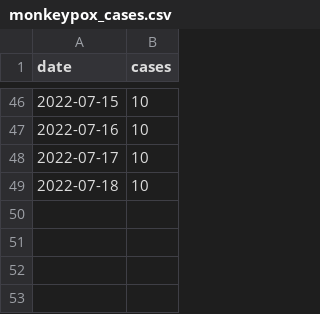
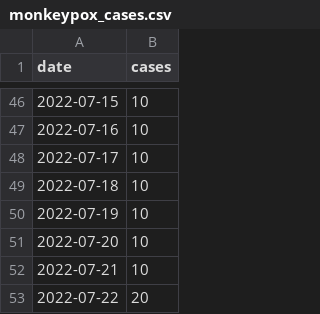
Before and after one commit to andersen-lab/lone_pine, a CSV file: resources/monkeypox_cases.csv, drawn as a sheet; only a part is shown, gaps mark what is left out.

Commit message:
Updated monkey pox cases

```diff
--- a/resources/monkeypox_cases.csv
+++ b/resources/monkeypox_cases.csv
@@ -49 +49,5 @@
 2022-07-18,10
+2022-07-19,10
+2022-07-20,10
+2022-07-21,10
+2022-07-22,20
```
